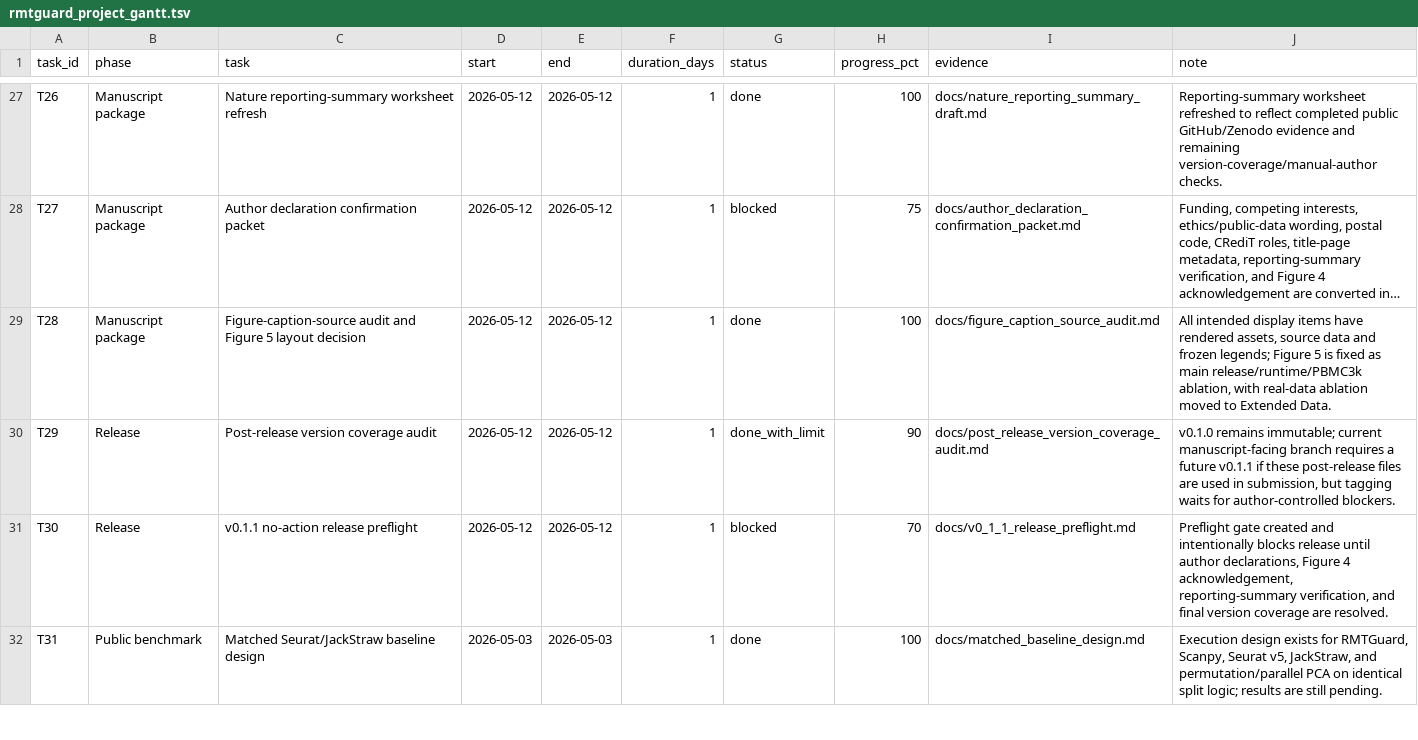
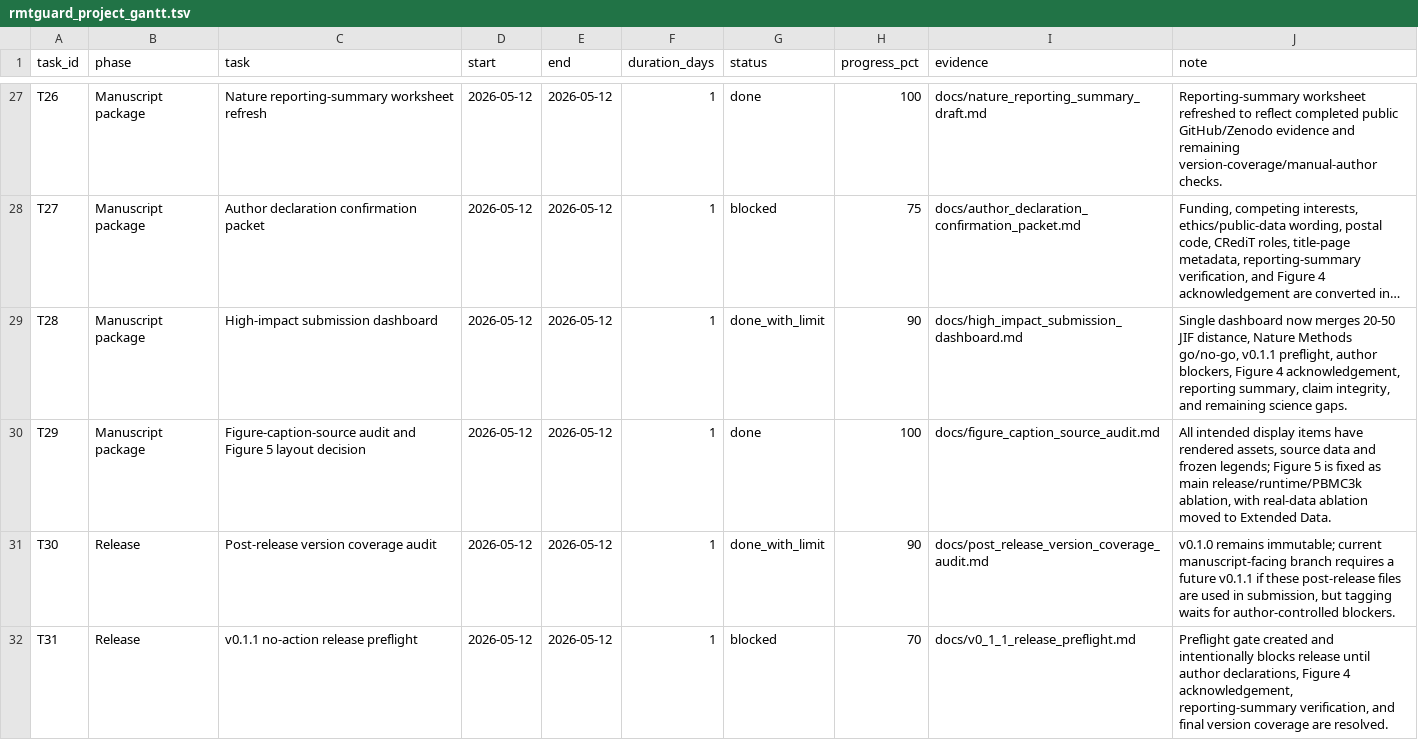
Before and after one commit to healthgreat/rmtguard, a TSV file: results/project_management/rmtguard_project_gantt.tsv, drawn as a sheet; only a part is shown, gaps mark what is left out; long unchanged cells end in …; the diff covers the shown part only; the diff names each change by its address in the sheet, - before the commit and + after, or states it on an @@ line.

```diff
--- a/results/project_management/rmtguard_project_gantt.tsv
+++ b/results/project_management/rmtguard_project_gantt.tsv
-C29 (task): Figure-caption-source audit and Figure 5 layout decision
+C29 (task): High-impact submission dashboard
-G29 (status): done
+G29 (status): done_with_limit
-H29 (progress_pct): 100
+H29 (progress_pct): 90
-I29 (evidence): docs/figure_caption_source_audit.md
+I29 (evidence): docs/high_impact_submission_dashboard.md
-J29 (note): All intended display items have rendered assets, source data and frozen legends; Figure 5 is fixed as main release/runtime/PBMC3k ablation, with real-data ablation moved to Extended Data.
+J29 (note): Single dashboard now merges 20-50 JIF distance, Nature Methods go/no-go, v0.1.1 preflight, author blockers, Figure 4 acknowledgement, reporting summary, claim integrity, and remaining science gaps.
-B30 (phase): Release
+B30 (phase): Manuscript package
-C30 (task): Post-release version coverage audit
+C30 (task): Figure-caption-source audit and Figure 5 layout decision
-G30 (status): done_with_limit
+G30 (status): done
-H30 (progress_pct): 90
+H30 (progress_pct): 100
-I30 (evidence): docs/post_release_version_coverage_audit.md
+I30 (evidence): docs/figure_caption_source_audit.md
-J30 (note): v0.1.0 remains immutable; current manuscript-facing branch requires a future v0.1.1 if these post-release files are used in submission, but tagging waits for author-controlled blockers.
+J30 (note): All intended display items have rendered assets, source data and frozen legends; Figure 5 is fixed as main release/runtime/PBMC3k ablation, with real-data ablation moved to Extended Data.
-C31 (task): v0.1.1 no-action release preflight
+C31 (task): Post-release version coverage audit
-G31 (status): blocked
+G31 (status): done_with_limit
-H31 (progress_pct): 70
+H31 (progress_pct): 90
-I31 (evidence): docs/v0_1_1_release_preflight.md
+I31 (evidence): docs/post_release_version_coverage_audit.md
-J31 (note): Preflight gate created and intentionally blocks release until author declarations, Figure 4 acknowledgement, reporting-summary verification, and final version coverage are resolved.
+J31 (note): v0.1.0 remains immutable; current manuscript-facing branch requires a future v0.1.1 if these post-release files are used in submission, but tagging waits for author-controlled blockers.
-B32 (phase): Public benchmark
+B32 (phase): Release
-C32 (task): Matched Seurat/JackStraw baseline design
+C32 (task): v0.1.1 no-action release preflight
-D32 (start): 2026-05-03
+D32 (start): 2026-05-12
-E32 (end): 2026-05-03
+E32 (end): 2026-05-12
-G32 (status): done
+G32 (status): blocked
-H32 (progress_pct): 100
+H32 (progress_pct): 70
-I32 (evidence): docs/matched_baseline_design.md
+I32 (evidence): docs/v0_1_1_release_preflight.md
-J32 (note): Execution design exists for RMTGuard, Scanpy, Seurat v5, JackStraw, and permutation/parallel PCA on identical split logic; results are still pending.
+J32 (note): Preflight gate created and intentionally blocks release until author declarations, Figure 4 acknowledgement, reporting-summary verification, and final version coverage are resolved.
```
Also changed, not shown: 1 added row and 52 edited cells elsewhere in this file, results/shared_info/rmtguard_shared_export_manifest.tsv, results/submission/current_evidence_freeze_manifest.tsv, 16 other files.
